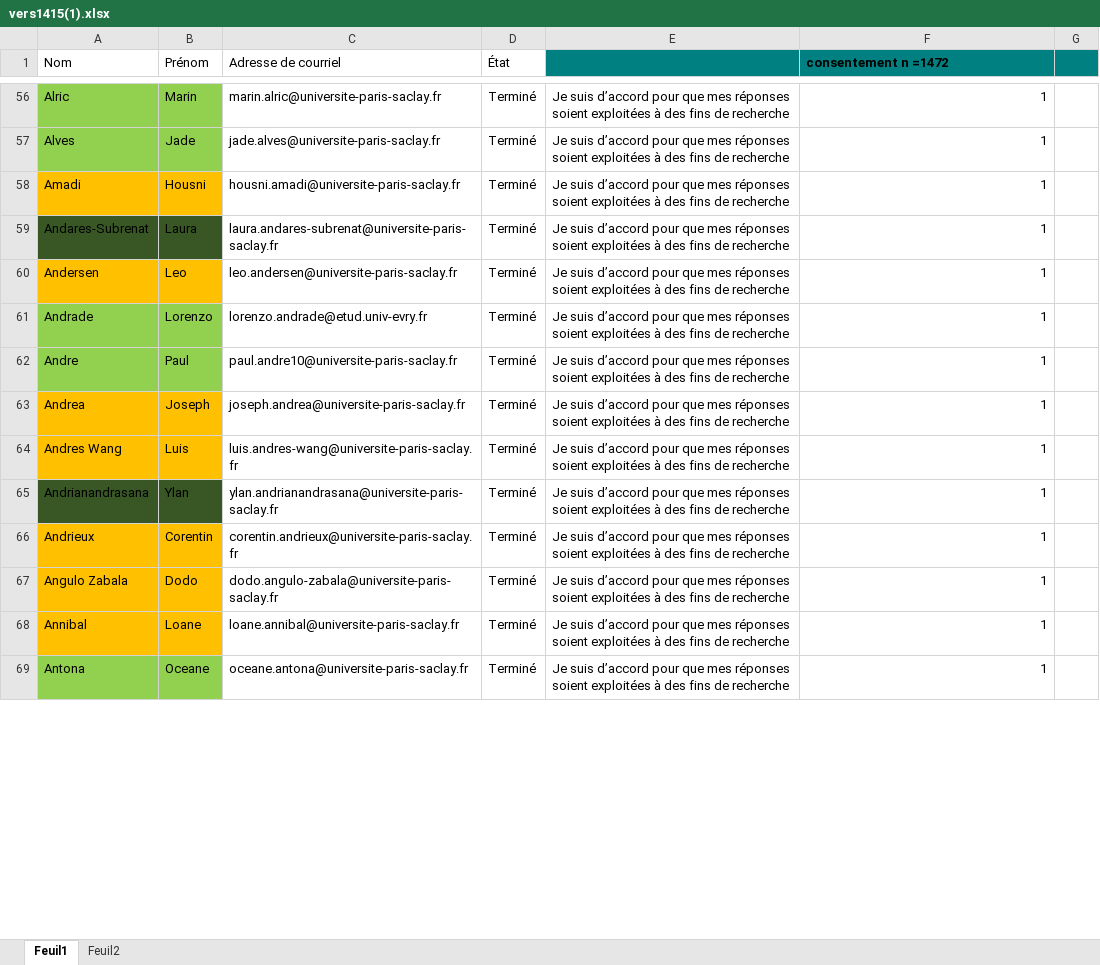
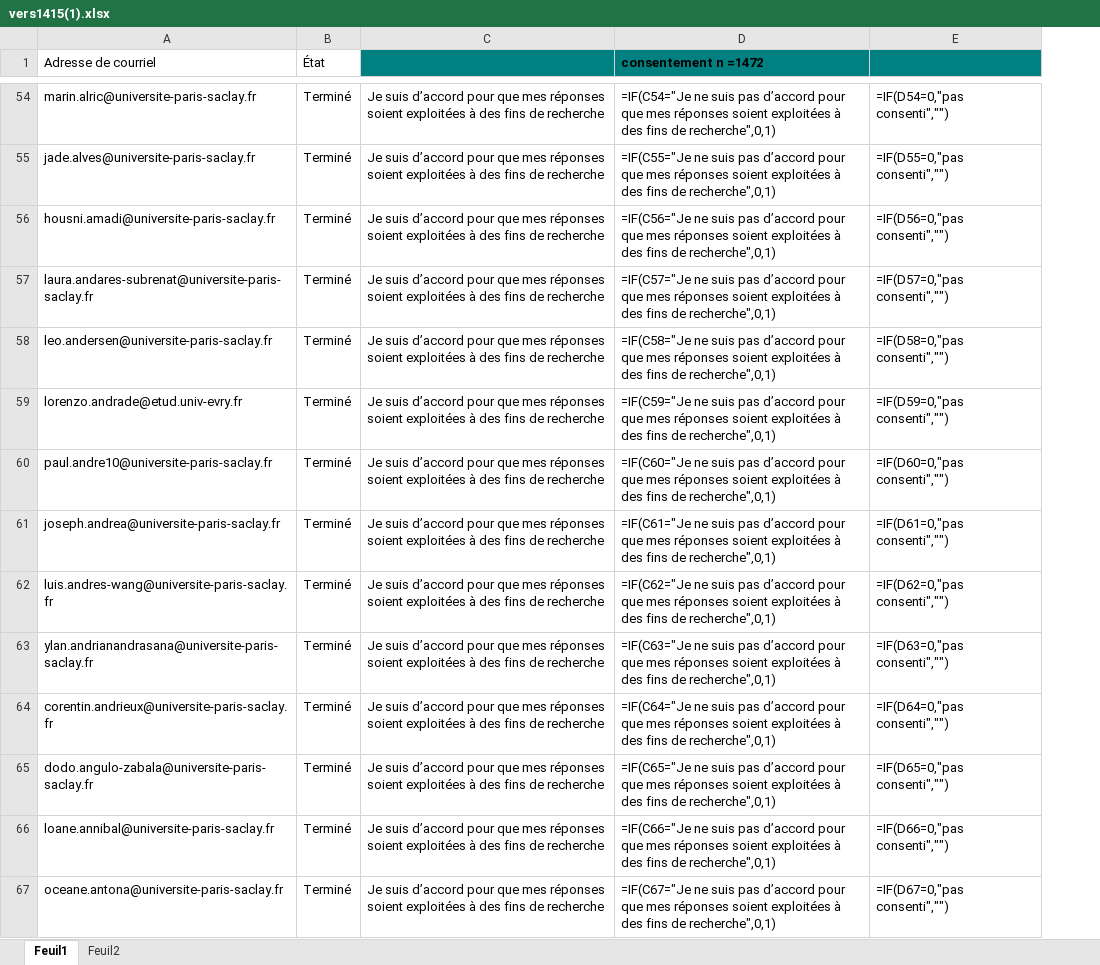
Before and after one commit to tonyfevrier/xlspython, an Excel workbook: fichiers_xls/vers1415(1).xlsx, sheet Feuil1, drawn as a sheet; only a part is shown, gaps mark what is left out; values as stored, in another font and other column widths than the file's, no borders; formulas without a stored value are shown as written; conditional formats not drawn; removed rows and columns are numbered as before the commit, all else as after; the diff covers the shown part only; the diff names each change by its address in the sheet, - before the commit and + after, or states it on an @@ line.

```diff
--- a/fichiers_xls/vers1415(1).xlsx (sheet Feuil1)
+++ b/fichiers_xls/vers1415(1).xlsx (sheet Feuil1)
-column A (Nom), rows 56-69: Alric | Alves | Amadi | Andares-Subrenat | Andersen | Andrade | Andre | Andrea | Andres Wang | Andrianandrasana | Andrieux | Angulo Zabala | Annibal | Antona
-column B (Prénom), rows 56-69: Marin | Jade | Housni | Laura | Leo | Lorenzo | Paul | Joseph | Luis | Ylan | Corentin | Dodo | Loane | Oceane
-column G, empty
+column E, rows 54-67: =IF(D54=0,"pas consenti","") | =IF(D55=0,"pas consenti","") | =IF(D56=0,"pas consenti","") | =IF(D57=0,"pas consenti","") | =IF(D58=0,"pas consenti","") | =IF(D59=0,"pas consenti","") | =IF(D60=0,"pas consenti","") | =IF(D61=0,"pas consenti","") | =IF(D62=0,"pas consenti","") | =IF(D63=0,"pas consenti","") | =IF(D64=0,"pas consenti","") | =IF(D65=0,"pas consenti","") | =IF(D66=0,"pas consenti","") | =IF(D67=0,"pas consenti","")
-D54 (consentement n =1472): 1
+D54 (consentement n =1472): =IF(C54="Je ne suis pas d’accord pour que mes réponses soient exploitées à des fins de recherche",0,1)
-D55 (consentement n =1472): 1
+D55 (consentement n =1472): =IF(C55="Je ne suis pas d’accord pour que mes réponses soient exploitées à des fins de recherche",0,1)
-D56 (consentement n =1472): 1
+D56 (consentement n =1472): =IF(C56="Je ne suis pas d’accord pour que mes réponses soient exploitées à des fins de recherche",0,1)
-D57 (consentement n =1472): 1
+D57 (consentement n =1472): =IF(C57="Je ne suis pas d’accord pour que mes réponses soient exploitées à des fins de recherche",0,1)
-D58 (consentement n =1472): 1
+D58 (consentement n =1472): =IF(C58="Je ne suis pas d’accord pour que mes réponses soient exploitées à des fins de recherche",0,1)
-D59 (consentement n =1472): 1
+D59 (consentement n =1472): =IF(C59="Je ne suis pas d’accord pour que mes réponses soient exploitées à des fins de recherche",0,1)
-D60 (consentement n =1472): 1
+D60 (consentement n =1472): =IF(C60="Je ne suis pas d’accord pour que mes réponses soient exploitées à des fins de recherche",0,1)
-D61 (consentement n =1472): 1
+D61 (consentement n =1472): =IF(C61="Je ne suis pas d’accord pour que mes réponses soient exploitées à des fins de recherche",0,1)
-D62 (consentement n =1472): 1
+D62 (consentement n =1472): =IF(C62="Je ne suis pas d’accord pour que mes réponses soient exploitées à des fins de recherche",0,1)
-D63 (consentement n =1472): 1
+D63 (consentement n =1472): =IF(C63="Je ne suis pas d’accord pour que mes réponses soient exploitées à des fins de recherche",0,1)
-D64 (consentement n =1472): 1
+D64 (consentement n =1472): =IF(C64="Je ne suis pas d’accord pour que mes réponses soient exploitées à des fins de recherche",0,1)
-D65 (consentement n =1472): 1
+D65 (consentement n =1472): =IF(C65="Je ne suis pas d’accord pour que mes réponses soient exploitées à des fins de recherche",0,1)
-D66 (consentement n =1472): 1
+D66 (consentement n =1472): =IF(C66="Je ne suis pas d’accord pour que mes réponses soient exploitées à des fins de recherche",0,1)
-D67 (consentement n =1472): 1
+D67 (consentement n =1472): =IF(C67="Je ne suis pas d’accord pour que mes réponses soient exploitées à des fins de recherche",0,1)
```
Also changed, not shown: 3 removed rows and 1457 edited cells elsewhere in this sheet, sheet Feuil2, fichiers_xls/test_colgetpartofstr.xlsx, fichiers_xls/test_create_one_column.xlsx, 17 other files.
